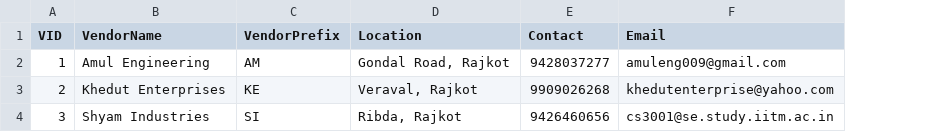
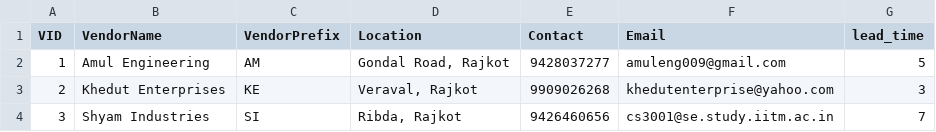
Before and after one commit to darshanganatra01/SE_Slayers, a CSV file: backend/Seed_values/Vendor.csv, drawn as a sheet; the diff names each change by its address in the sheet, - before the commit and + after, or states it on an @@ line.

```diff
--- a/backend/Seed_values/Vendor.csv
+++ b/backend/Seed_values/Vendor.csv
+column G (lead_time), rows 2-4: 5 | 3 | 7
```
Also changed, not shown: backend/Seed_values/Product.csv, 29 other files.
